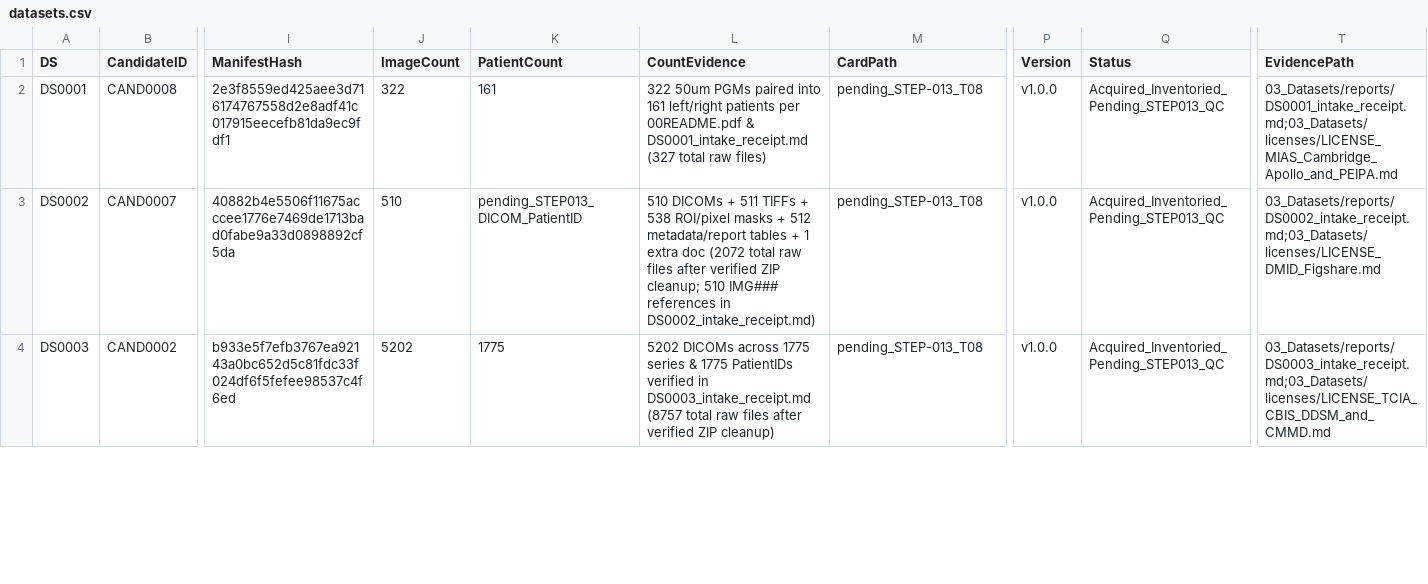
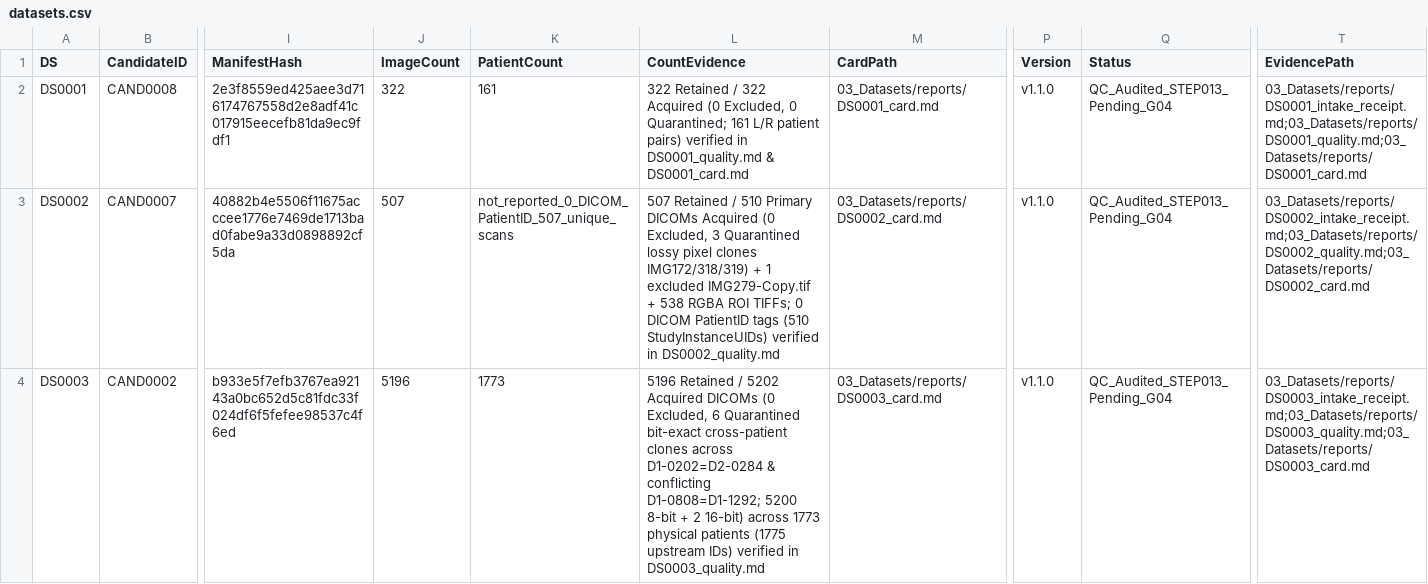
Before and after one commit to Alzubair-Ahamed/Thesis-for-Defense, a CSV file: 03_Datasets/datasets.csv, drawn as a sheet; only a part is shown, gaps mark what is left out; the diff covers the shown part only; the diff names each change by its address in the sheet, - before the commit and + after, or states it on an @@ line.

```diff
--- a/03_Datasets/datasets.csv
+++ b/03_Datasets/datasets.csv
-L2 (CountEvidence): 322 50um PGMs paired into 161 left/right patients per 00README.pdf & DS0001_intake_receipt.md (327 total raw files)
+L2 (CountEvidence): 322 Retained / 322 Acquired (0 Excluded, 0 Quarantined; 161 L/R patient pairs) verified in DS0001_quality.md & DS0001_card.md
-M2 (CardPath): pending_STEP-013_T08
+M2 (CardPath): 03_Datasets/reports/DS0001_card.md
-P2:P4 (Version): v1.0.0
+P2:P4 (Version): v1.1.0
-Q2:Q4 (Status): Acquired_Inventoried_Pending_STEP013_QC
+Q2:Q4 (Status): QC_Audited_STEP013_Pending_G04
-T2 (EvidencePath): 03_Datasets/reports/DS0001_intake_receipt.md;03_Datasets/licenses/LICENSE_MIAS_Cambridge_Apollo_and_PEIPA.md
+T2 (EvidencePath): 03_Datasets/reports/DS0001_intake_receipt.md;03_Datasets/reports/DS0001_quality.md;03_Datasets/reports/DS0001_card.md
-J3 (ImageCount): 510
+J3 (ImageCount): 507
-K3 (PatientCount): pending_STEP013_DICOM_PatientID
+K3 (PatientCount): not_reported_0_DICOM_PatientID_507_unique_scans
-L3 (CountEvidence): 510 DICOMs + 511 TIFFs + 538 ROI/pixel masks + 512 metadata/report tables + 1 extra doc (2072 total raw files after verified ZIP cleanup; 510 IMG### references in DS0002_intake_receipt.md)
+L3 (CountEvidence): 507 Retained / 510 Primary DICOMs Acquired (0 Excluded, 3 Quarantined lossy pixel clones IMG172/318/319) + 1 excluded IMG279-Copy.tif + 538 RGBA ROI TIFFs; 0 DICOM PatientID tags (510 StudyInstanceUIDs) verified in DS0002_quality.md
-M3 (CardPath): pending_STEP-013_T08
+M3 (CardPath): 03_Datasets/reports/DS0002_card.md
-T3 (EvidencePath): 03_Datasets/reports/DS0002_intake_receipt.md;03_Datasets/licenses/LICENSE_DMID_Figshare.md
+T3 (EvidencePath): 03_Datasets/reports/DS0002_intake_receipt.md;03_Datasets/reports/DS0002_quality.md;03_Datasets/reports/DS0002_card.md
-J4 (ImageCount): 5202
+J4 (ImageCount): 5196
-K4 (PatientCount): 1775
+K4 (PatientCount): 1773
-L4 (CountEvidence): 5202 DICOMs across 1775 series & 1775 PatientIDs verified in DS0003_intake_receipt.md (8757 total raw files after verified ZIP cleanup)
+L4 (CountEvidence): 5196 Retained / 5202 Acquired DICOMs (0 Excluded, 6 Quarantined bit-exact cross-patient clones across D1-0202=D2-0284 & conflicting D1-0808=D1-1292; 5200 8-bit + 2 16-bit) across 1773 physical patients (1775 upstream IDs) verified in DS0003_quality.md
-M4 (CardPath): pending_STEP-013_T08
+M4 (CardPath): 03_Datasets/reports/DS0003_card.md
-T4 (EvidencePath): 03_Datasets/reports/DS0003_intake_receipt.md;03_Datasets/licenses/LICENSE_TCIA_CBIS_DDSM_and_CMMD.md
+T4 (EvidencePath): 03_Datasets/reports/DS0003_intake_receipt.md;03_Datasets/reports/DS0003_quality.md;03_Datasets/reports/DS0003_card.md
```
Also changed, not shown: 12 edited cells elsewhere in this file, 01_Project_Management/decisions.csv, 01_Project_Management/gates.csv, 18 other files.
